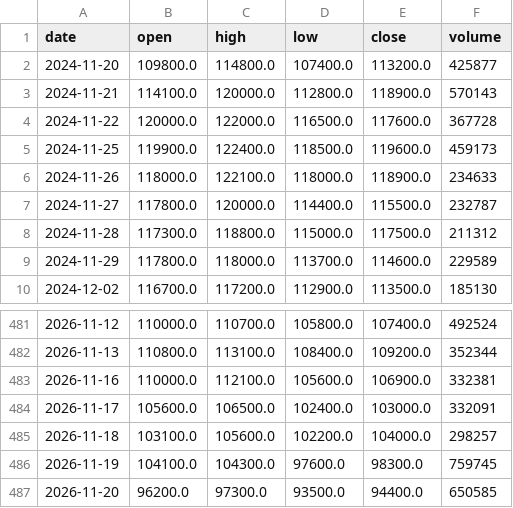
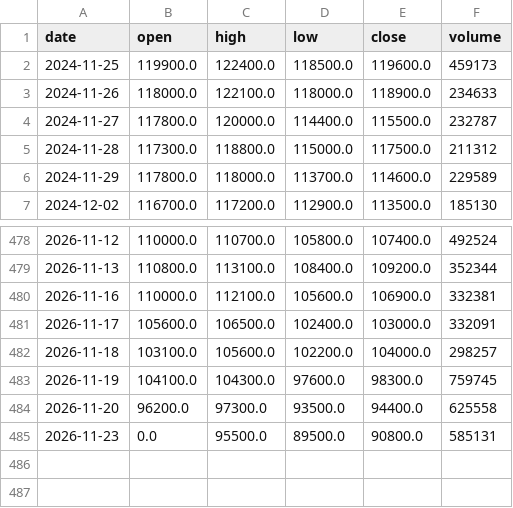
Before and after one commit to graceyjjoo/market-data, a CSV file: market/signals/bars/096770.KS.csv, drawn as a sheet; only a part is shown, gaps mark what is left out.

```diff
--- a/market/signals/bars/096770.KS.csv
+++ b/market/signals/bars/096770.KS.csv
@@ -1,5 +1,2 @@
 date,open,high,low,close,volume
-2024-11-20,109800.0,114800.0,107400.0,113200.0,425877
-2024-11-21,114100.0,120000.0,112800.0,118900.0,570143
-2024-11-22,120000.0,122000.0,116500.0,117600.0,367728
 2024-11-25,119900.0,122400.0,118500.0,119600.0,459173
@@ -486,2 +483,3 @@ date,open,high,low,close,volume
 2026-11-19,104100.0,104300.0,97600.0,98300.0,759745
-2026-11-20,96200.0,97300.0,93500.0,94400.0,650585
+2026-11-20,96200.0,97300.0,93500.0,94400.0,625558
+2026-11-23,0.0,95500.0,89500.0,90800.0,585131
```
Also changed, not shown: market/signals/bars/005380.KS.csv, market/signals/bars/005490.KS.csv, 25 other files.
